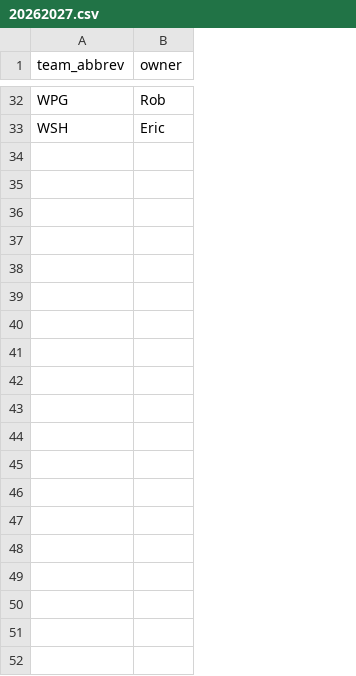
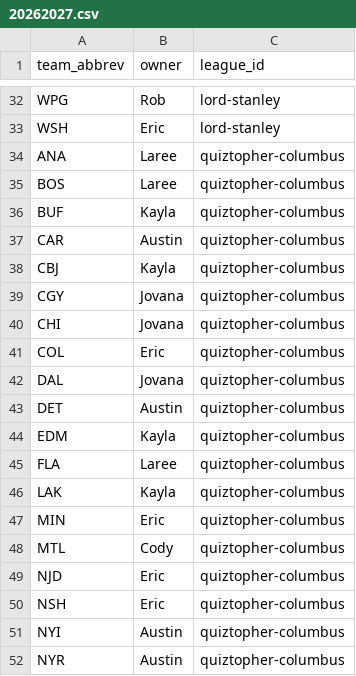
Before and after one commit to E-Evenson/lordstanley, a CSV file: reference_data/drafts/20262027.csv, drawn as a sheet; only a part is shown, gaps mark what is left out; the diff covers the shown part only; the diff names each change by its address in the sheet, - before the commit and + after, or states it on an @@ line.

Commit message:
feat: add league_id to drafts
- add second league draft to drafts

```diff
--- a/reference_data/drafts/20262027.csv
+++ b/reference_data/drafts/20262027.csv
+column C (league_id), rows 32-33: lord-stanley | lord-stanley
+row 34: ANA | Laree | quiztopher-columbus
+row 35: BOS | Laree | quiztopher-columbus
+row 36: BUF | Kayla | quiztopher-columbus
+row 37: CAR | Austin | quiztopher-columbus
+row 38: CBJ | Kayla | quiztopher-columbus
+row 39: CGY | Jovana | quiztopher-columbus
+row 40: CHI | Jovana | quiztopher-columbus
+row 41: COL | Eric | quiztopher-columbus
+row 42: DAL | Jovana | quiztopher-columbus
+row 43: DET | Austin | quiztopher-columbus
+row 44: EDM | Kayla | quiztopher-columbus
+row 45: FLA | Laree | quiztopher-columbus
+row 46: LAK | Kayla | quiztopher-columbus
+row 47: MIN | Eric | quiztopher-columbus
+row 48: MTL | Cody | quiztopher-columbus
+row 49: NJD | Eric | quiztopher-columbus
+row 50: NSH | Eric | quiztopher-columbus
+row 51: NYI | Austin | quiztopher-columbus
+row 52: NYR | Austin | quiztopher-columbus
```
Also changed, not shown: 13 added rows elsewhere in this file.
